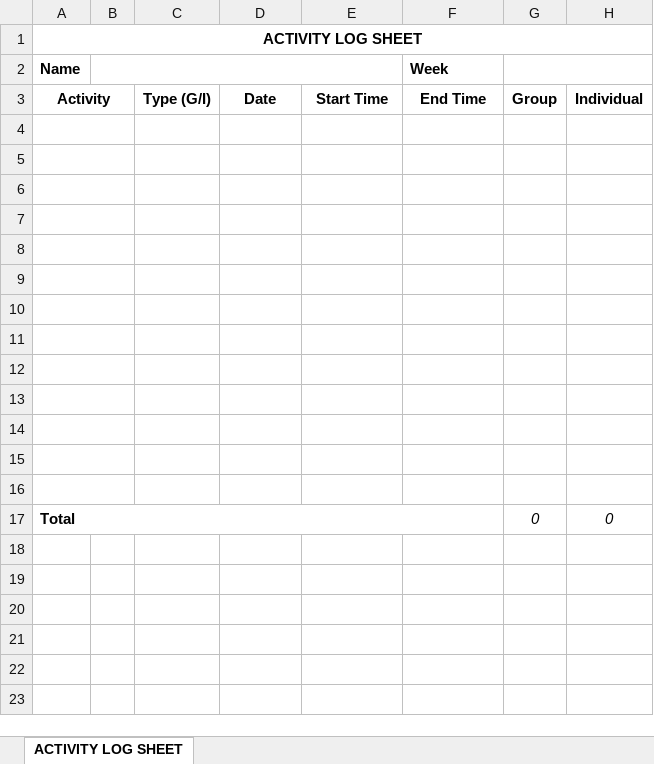
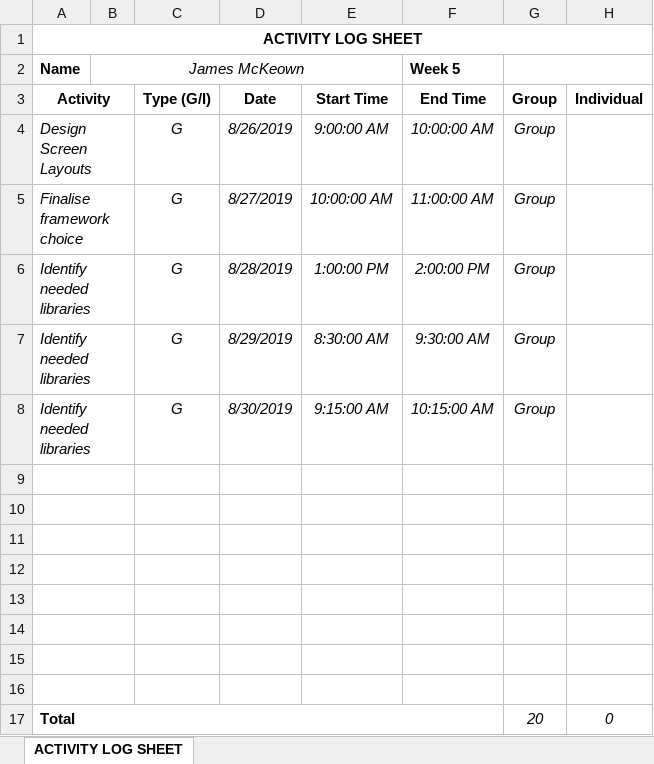
Before and after one commit to JesseHare90/CSC3600-ICT-Professional-Project, an Excel workbook: Course_Requirements/Activity Logs&Task Summaries/James/ActivityLogSheetWk5.xlsx, sheet ACTIVITY LOG SHEET, drawn as a sheet; values as stored, in another font and other column widths than the file's, no borders; removed rows and columns are numbered as before the commit, all else as after; the diff names each change by its address in the sheet, - before the commit and + after, or states it on an @@ line.

```diff
--- a/Course_Requirements/Activity Logs&Task Summaries/James/ActivityLogSheetWk5.xlsx (sheet ACTIVITY LOG SHEET)
+++ b/Course_Requirements/Activity Logs&Task Summaries/James/ActivityLogSheetWk5.xlsx (sheet ACTIVITY LOG SHEET)
-B2: (empty)
+B2: James McKeown
-F2 (End Time): Week
+F2 (End Time): Week 5
+row 4: Design Screen Layouts |  | G | 8/26/2019 | 9:00:00 AM | 10:00:00 AM | Group
+row 5: Finalise framework choice |  | G | 8/27/2019 | 10:00:00 AM | 11:00:00 AM | Group
+row 6: Identify needed libraries |  | G | 8/28/2019 | 1:00:00 PM | 2:00:00 PM | Group
+row 7: Identify needed libraries |  | G | 8/29/2019 | 8:30:00 AM | 9:30:00 AM | Group
+row 8: Identify needed libraries |  | G | 8/30/2019 | 9:15:00 AM | 10:15:00 AM | Group
-row 12: (empty)
-row 13: (empty)
-row 14: (empty)
-row 15: (empty)
-row 16: (empty)
-G17 (Group): 0
+G17 (Group): 20
```
Also changed, not shown: Course_Requirements/Activity Logs&Task Summaries/James/ActivityLogSheetWk1.xlsx, Course_Requirements/Activity Logs&Task Summaries/James/ActivityLogSheetWk10.xlsx, 34 other files.
